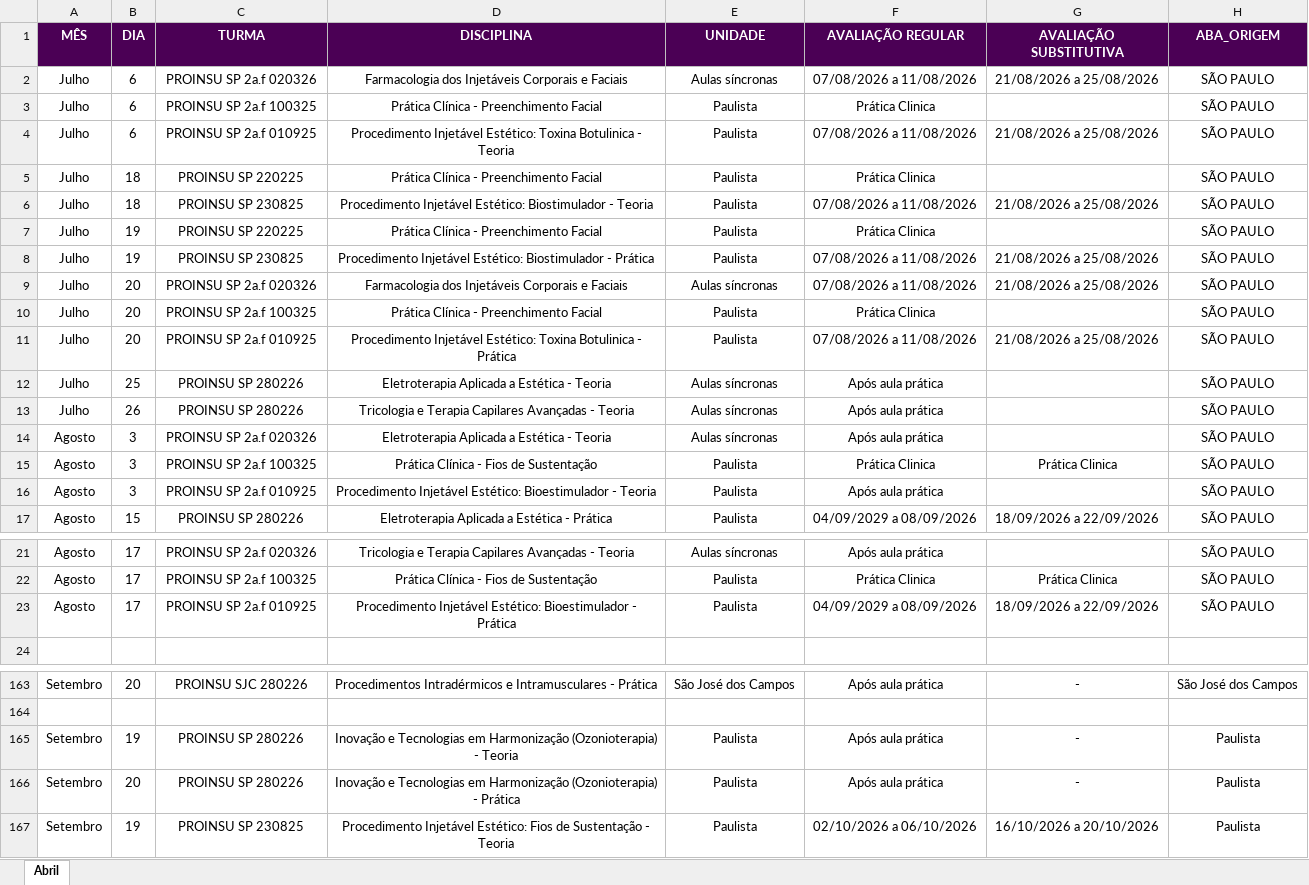
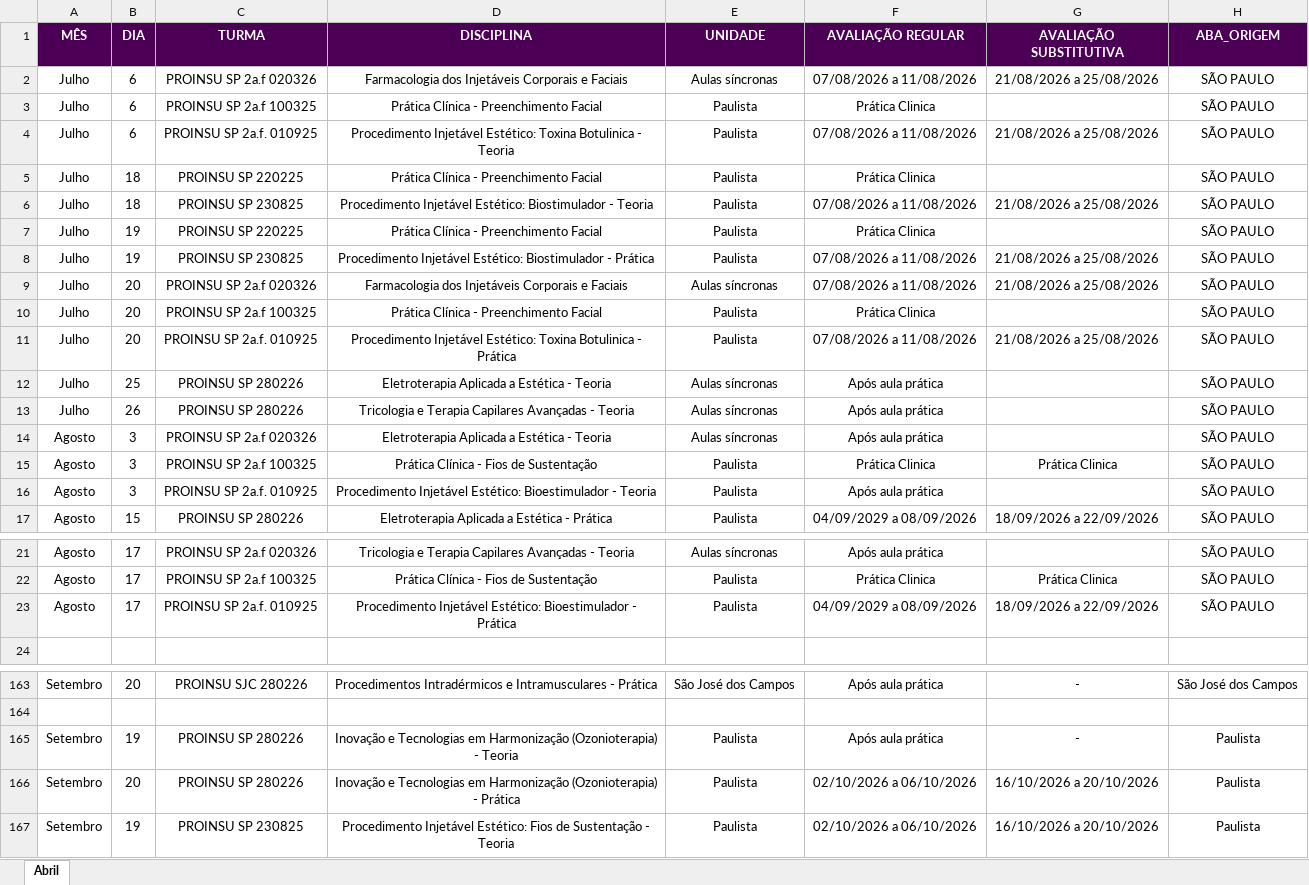
Before and after one commit to Algor365/cronograma, an Excel workbook: cronograma.xlsx, sheet Abril, drawn as a sheet; only a part is shown, gaps mark what is left out; values as stored, in another font and other column widths than the file's, no borders; charts and pictures not drawn; the diff covers the shown part only; the diff names each change by its address in the sheet, - before the commit and + after, or states it on an @@ line.

```diff
--- a/cronograma.xlsx (sheet Abril)
+++ b/cronograma.xlsx (sheet Abril)
-C4 (TURMA): PROINSU SP 2a.f 010925
+C4 (TURMA): PROINSU SP 2a.f. 010925
-C11 (TURMA): PROINSU SP 2a.f 010925
+C11 (TURMA): PROINSU SP 2a.f. 010925
-C16 (TURMA): PROINSU SP 2a.f 010925
+C16 (TURMA): PROINSU SP 2a.f. 010925
-C23 (TURMA): PROINSU SP 2a.f 010925
+C23 (TURMA): PROINSU SP 2a.f. 010925
-F166 (AVALIAÇÃO REGULAR): Após aula prática
+F166 (AVALIAÇÃO REGULAR): 02/10/2026 a 06/10/2026
-G166 (AVALIAÇÃO SUBSTITUTIVA): -
+G166 (AVALIAÇÃO SUBSTITUTIVA): 16/10/2026 a 20/10/2026
```
Also changed, not shown: 33 edited cells elsewhere in this sheet, charts or pictures.
